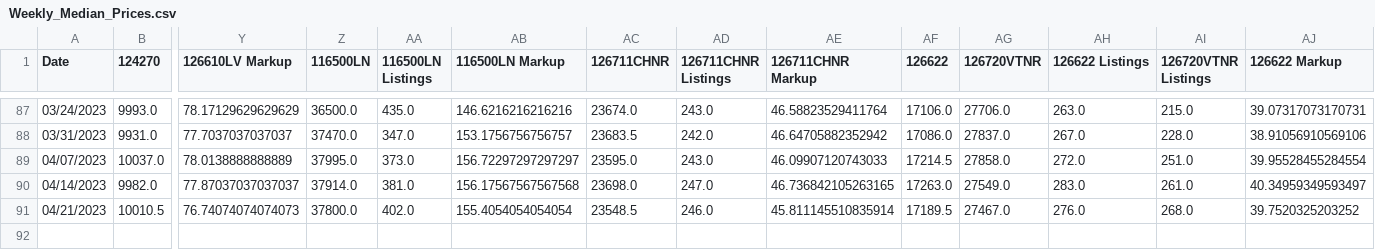
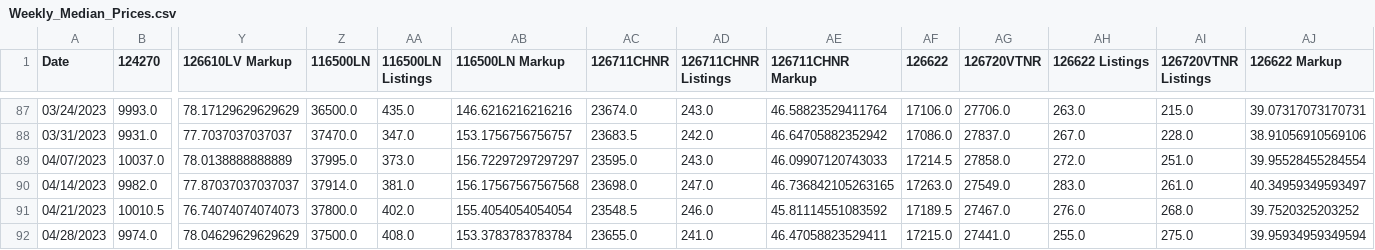
Before and after one commit to bobbypine/Rolex, a CSV file: Prices/Weekly_Median_Prices.csv, drawn as a sheet; only a part is shown, gaps mark what is left out; rows hold the shown columns only; the diff names each change by its address in the sheet, - before the commit and + after, or states it on an @@ line.

Commit message:
Pricing Updates

```diff
--- a/Prices/Weekly_Median_Prices.csv
+++ b/Prices/Weekly_Median_Prices.csv
-AE91 (126711CHNR Markup): 45.811145510835914
+AE91 (126711CHNR Markup): 45.81114551083592
+row 92: 04/28/2023 | 9974.0 | 78.04629629629629 | 37500.0 | 408.0 | 153.3783783783784 | 23655.0 | 241.0 | 46.47058823529411 | 17215.0 | 27441.0 | 255.0 | 275.0 | 39.95934959349594
```
